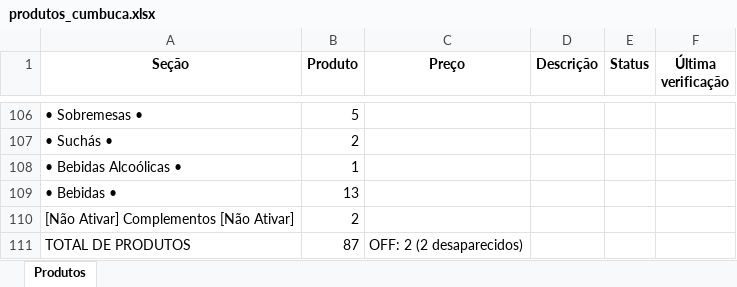
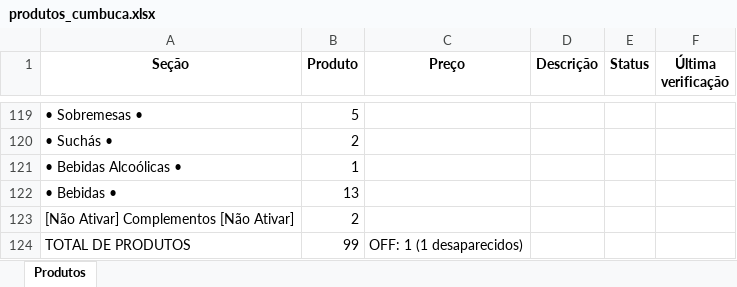
Before and after one commit to EduardoJKN/Cumbuca_IFood_T1, an Excel workbook: produtos_cumbuca.xlsx, sheet Produtos, drawn as a sheet; only a part is shown, gaps mark what is left out; values as stored, in another font and other column widths than the file's, no borders; addresses are those after the commit; the diff covers the shown part only; the diff names each change by its address in the sheet, - before the commit and + after, or states it on an @@ line.

```diff
--- a/produtos_cumbuca.xlsx (sheet Produtos)
+++ b/produtos_cumbuca.xlsx (sheet Produtos)
-B124 (Produto): 87
+B124 (Produto): 99
-C124 (Preço): OFF: 2 (2 desaparecidos)
+C124 (Preço): OFF: 1 (1 desaparecidos)
```
Also changed, not shown: 15 added rows, 2 removed rows and 3 edited cells elsewhere in this sheet, 4 other files.
